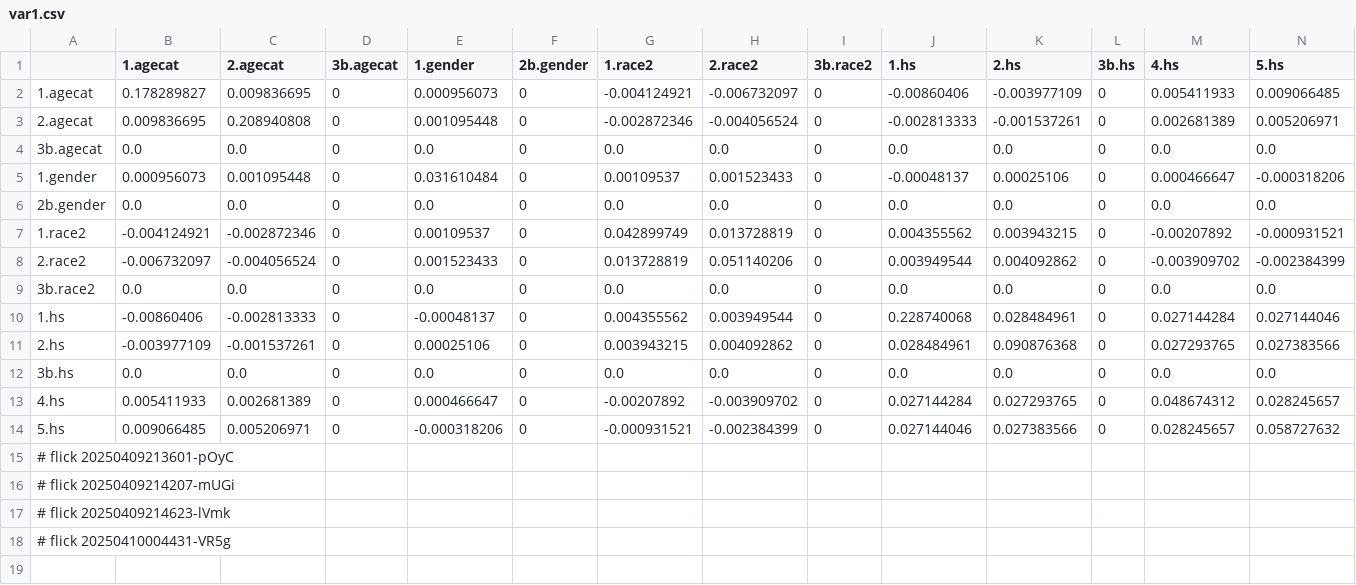
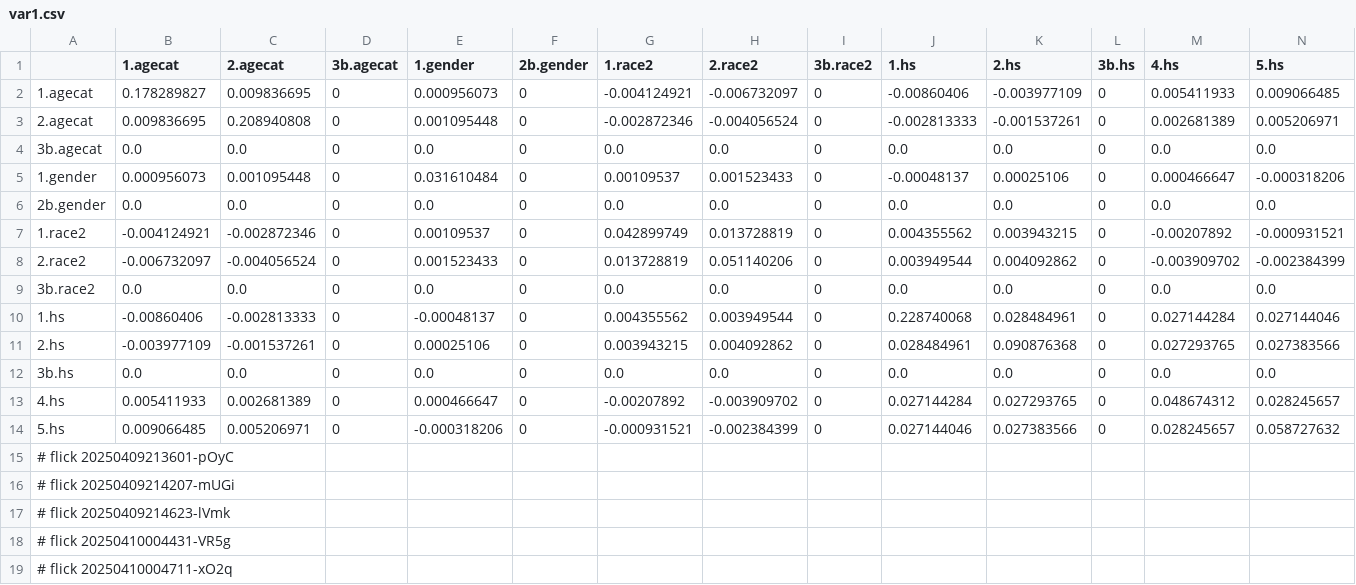
Before and after one commit to abikesa/false-font, a CSV file: kitabo/ensi/testbin/test2/assets/csv/var1.csv, drawn as a sheet.

Commit message:
kitabo/ensi/testbin/test2/assets/csv/var1.csv

```diff
--- a/kitabo/ensi/testbin/test2/assets/csv/var1.csv
+++ b/kitabo/ensi/testbin/test2/assets/csv/var1.csv
@@ -18 +18,2 @@
 # flick 20250410004431-VR5g
+# flick 20250410004711-xO2q
```
